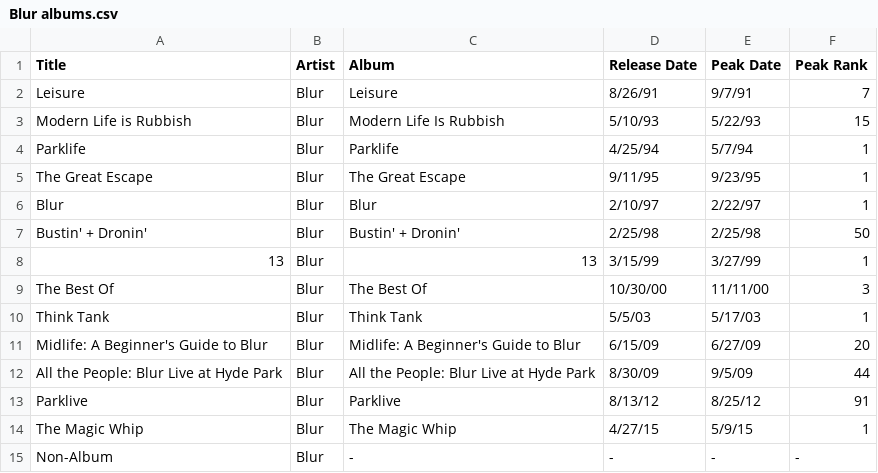
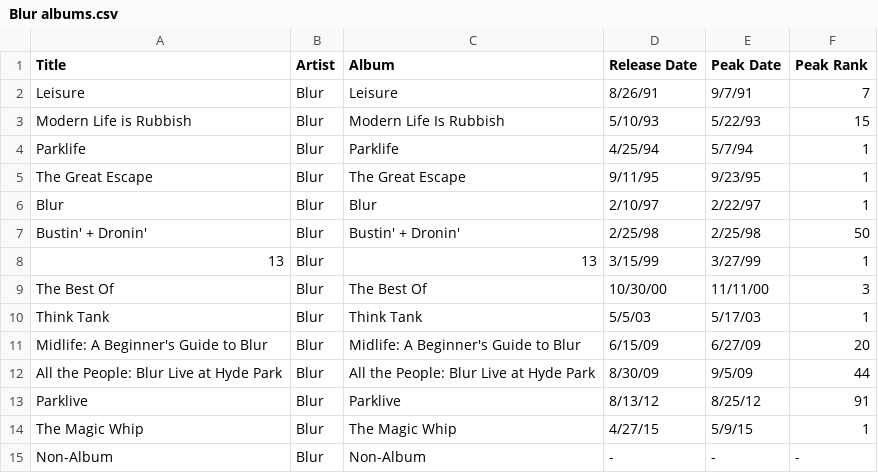
Before and after one commit to bobbyknndy/music, a CSV file: Blur albums.csv, drawn as a sheet.

Commit message:
Update Blur albums.csv

```diff
--- a/Blur albums.csv
+++ b/Blur albums.csv
@@ -14,2 +14,2 @@ Parklive,Blur,Parklive,8/13/12,8/25/12,91
 The Magic Whip,Blur,The Magic Whip,4/27/15,5/9/15,1
-Non-Album,Blur,-,-,-,-
+Non-Album,Blur,Non-Album,-,-,-
```
